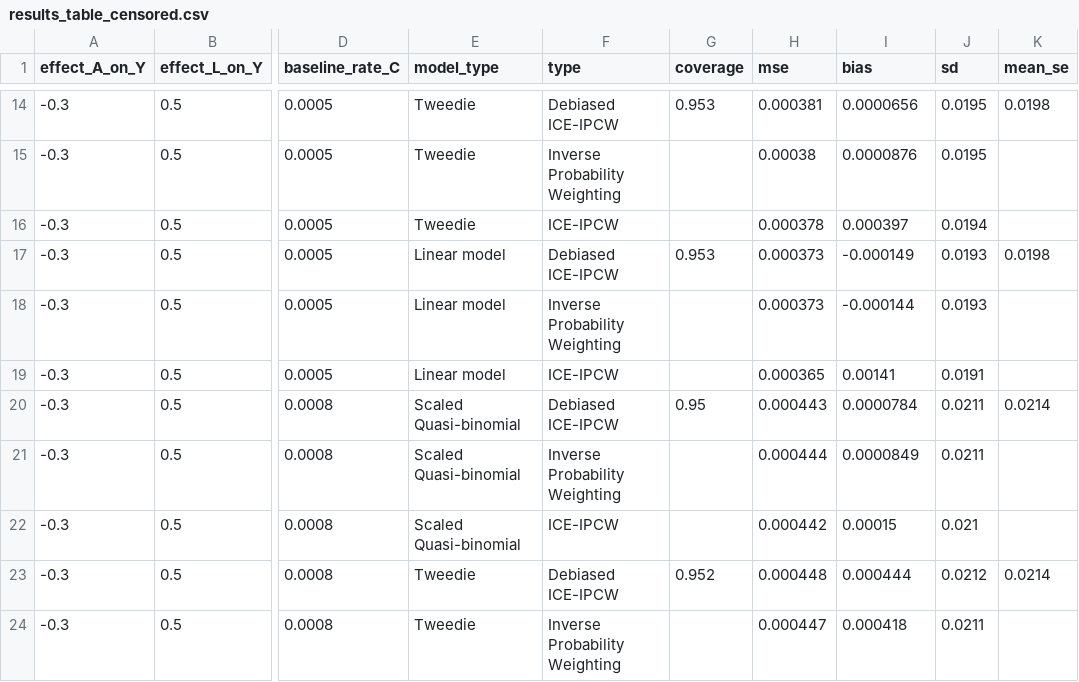
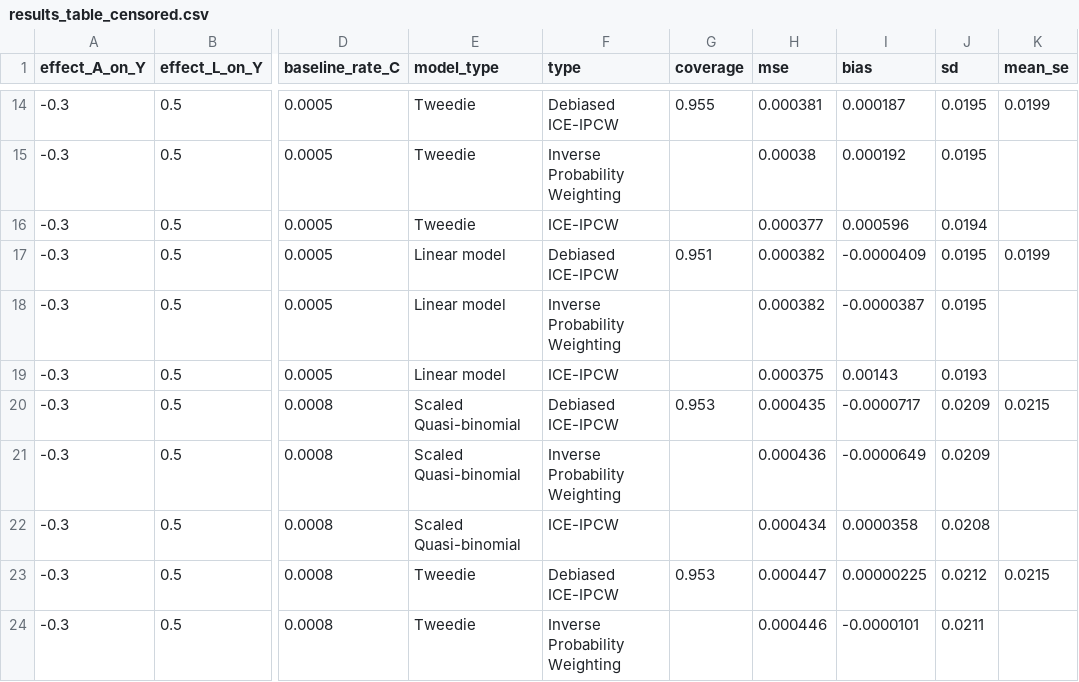
Before and after one commit to jsohlendorff/continuous_time_LTMLE, a CSV file: simulation_study/tables/results_table_censored.csv, drawn as a sheet; only a part is shown, gaps mark what is left out; the diff covers the shown part only; the diff names each change by its address in the sheet, - before the commit and + after, or states it on an @@ line.

```diff
--- a/simulation_study/tables/results_table_censored.csv
+++ b/simulation_study/tables/results_table_censored.csv
-G14 (coverage): 0.953
+G14 (coverage): 0.955
-I14 (bias): 0.0000656
+I14 (bias): 0.000187
-K14 (mean_se): 0.0198
+K14 (mean_se): 0.0199
-I15 (bias): 0.0000876
+I15 (bias): 0.000192
-H16 (mse): 0.000378
+H16 (mse): 0.000377
-I16 (bias): 0.000397
+I16 (bias): 0.000596
-G17 (coverage): 0.953
+G17 (coverage): 0.951
-H17:H18 (mse): 0.000373
+H17:H18 (mse): 0.000382
-I17 (bias): -0.000149
+I17 (bias): -0.0000409
-J17:J18 (sd): 0.0193
+J17:J18 (sd): 0.0195
-K17 (mean_se): 0.0198
+K17 (mean_se): 0.0199
-I18 (bias): -0.000144
+I18 (bias): -0.0000387
-H19 (mse): 0.000365
+H19 (mse): 0.000375
-I19 (bias): 0.00141
+I19 (bias): 0.00143
-J19 (sd): 0.0191
+J19 (sd): 0.0193
-G20 (coverage): 0.95
+G20 (coverage): 0.953
-H20 (mse): 0.000443
+H20 (mse): 0.000435
-I20 (bias): 0.0000784
+I20 (bias): -0.0000717
-J20:J21 (sd): 0.0211
+J20:J21 (sd): 0.0209
-K20 (mean_se): 0.0214
+K20 (mean_se): 0.0215
-H21 (mse): 0.000444
+H21 (mse): 0.000436
-I21 (bias): 0.0000849
+I21 (bias): -0.0000649
-H22 (mse): 0.000442
+H22 (mse): 0.000434
-I22 (bias): 0.00015
+I22 (bias): 0.0000358
-J22 (sd): 0.021
+J22 (sd): 0.0208
-G23 (coverage): 0.952
+G23 (coverage): 0.953
-H23 (mse): 0.000448
+H23 (mse): 0.000447
-I23 (bias): 0.000444
+I23 (bias): 0.00000225
-K23 (mean_se): 0.0214
+K23 (mean_se): 0.0215
-H24 (mse): 0.000447
+H24 (mse): 0.000446
-I24 (bias): 0.000418
+I24 (bias): -0.0000101
```
Also changed, not shown: 138 edited cells elsewhere in this file, simulation_study/tables/results_table_dropout.csv, simulation_study/tables/results_table_strong_time_confounding.csv, 44 other files.
